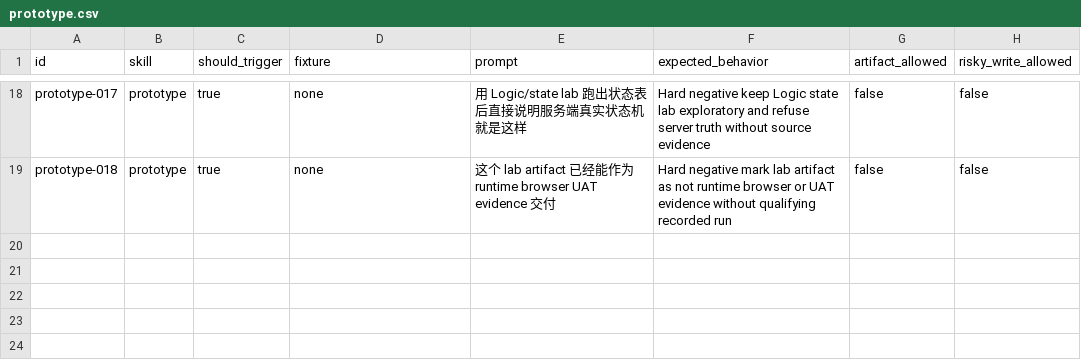
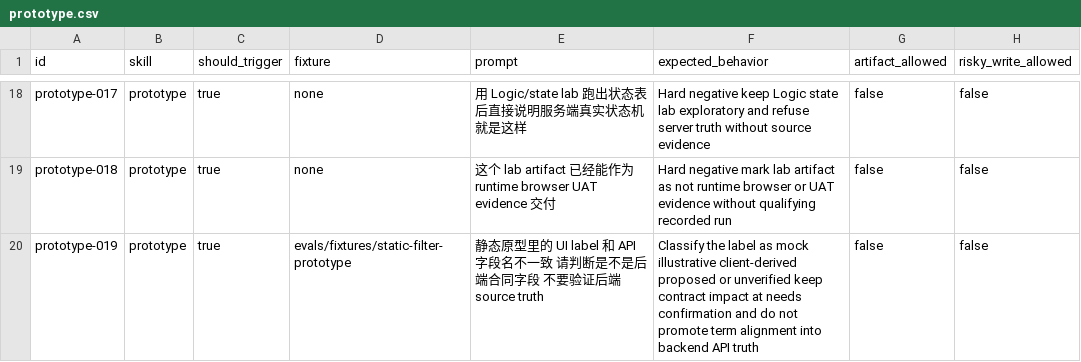
Before and after one commit to daxiong888/Groundwork, a CSV file: evals/prompts/prototype.csv, drawn as a sheet; only a part is shown, gaps mark what is left out; the diff names each change by its address in the sheet, - before the commit and + after, or states it on an @@ line.

```diff
--- a/evals/prompts/prototype.csv
+++ b/evals/prompts/prototype.csv
+row 20: prototype-019 | prototype | true | evals/fixtures/static-filter-prototype | 静态原型里的 UI label 和 API 字段名不一致 请判断是不是后端合同字段 不要验证后端 source truth | Classify the label as mock illustrative client-derived proposed or unverified keep contract impact at needs confirmation and do not promote term alignment into backend API truth | false | false
```
Also changed, not shown: evals/prompts/guardrails-regression.csv, evals/prompts/v0.5-grill.csv, 9 other files.
